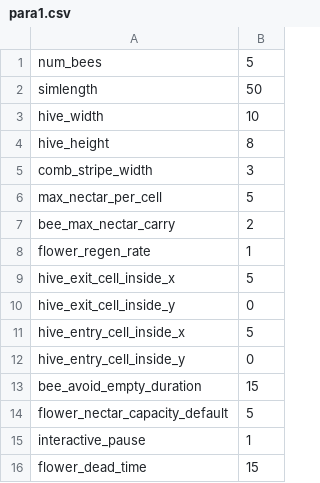
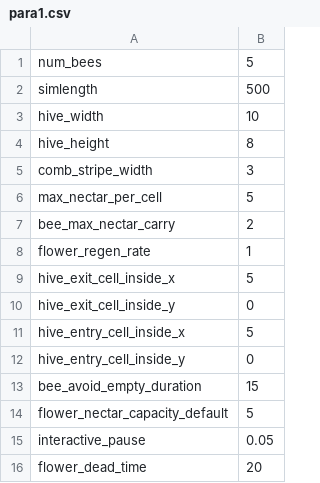
Before and after one commit to tjkott/comp1005, a CSV file: AssignmentTest/para1.csv, drawn as a sheet.

```diff
--- a/AssignmentTest/para1.csv
+++ b/AssignmentTest/para1.csv
@@ -1,3 +1,3 @@
 num_bees,5
-simlength,50
+simlength,500
 hive_width,10
@@ -14,3 +14,3 @@ bee_avoid_empty_duration,15
 flower_nectar_capacity_default,5
-interactive_pause,1
-flower_dead_time,15
+interactive_pause,0.05
+flower_dead_time,20
```
Also changed, not shown: 6 other files.
